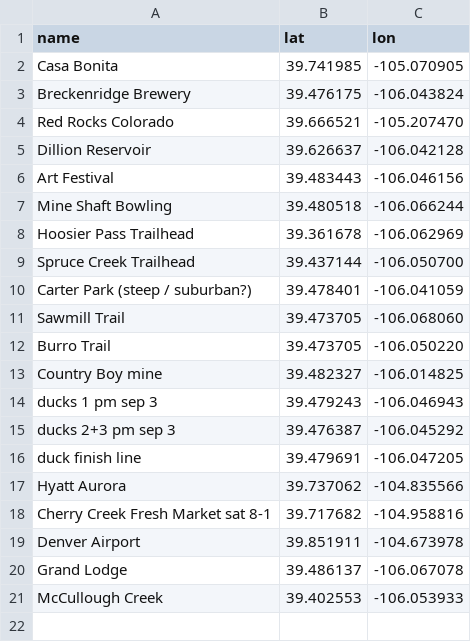
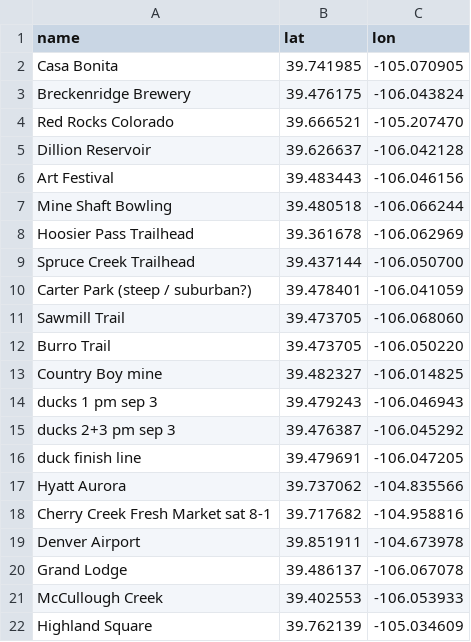
Before and after one commit to tbnorth/coloradonav, a CSV file: files/copts.csv, drawn as a sheet; the diff names each change by its address in the sheet, - before the commit and + after, or states it on an @@ line.

Commit message:
Update copts.csv

```diff
--- a/files/copts.csv
+++ b/files/copts.csv
+row 22: Highland Square | 39.762139 | -105.034609
```
